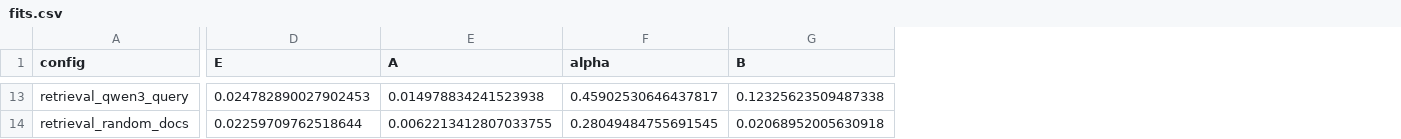
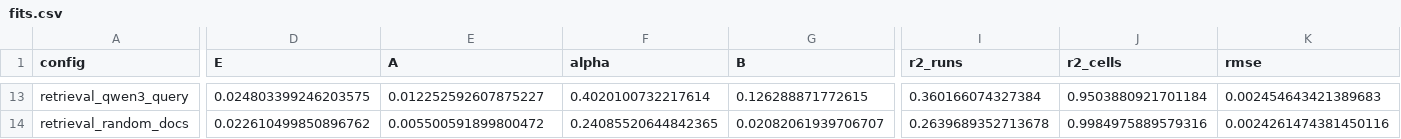
Before and after one commit to McDermottHealthAI/medrap-experiments, a CSV file: results/scaling_laws/fits.csv, drawn as a sheet; only a part is shown, gaps mark what is left out; the diff covers the shown part only; the diff names each change by its address in the sheet, - before the commit and + after, or states it on an @@ line.

```diff
--- a/results/scaling_laws/fits.csv
+++ b/results/scaling_laws/fits.csv
+column I (r2_runs), rows 13-14: 0.360166074327384 | 0.2639689352713678
+column J (r2_cells), rows 13-14: 0.9503880921701184 | 0.9984975889579316
+column K (rmse), rows 13-14: 0.002454643421389683 | 0.0024261474381450116
-D13 (E): 0.024782890027902453
+D13 (E): 0.024803399246203575
-E13 (A): 0.014978834241523938
+E13 (A): 0.012252592607875227
-F13 (alpha): 0.45902530646437817
+F13 (alpha): 0.4020100732217614
-G13 (B): 0.12325623509487338
+G13 (B): 0.126288871772615
-D14 (E): 0.02259709762518644
+D14 (E): 0.022610499850896762
-E14 (A): 0.0062213412807033755
+E14 (A): 0.005500591899800472
-F14 (alpha): 0.28049484755691545
+F14 (alpha): 0.24085520644842365
-G14 (B): 0.02068952005630918
+G14 (B): 0.02082061939706707
```
Also changed, not shown: 57 edited cells elsewhere in this file, 27 other files.
